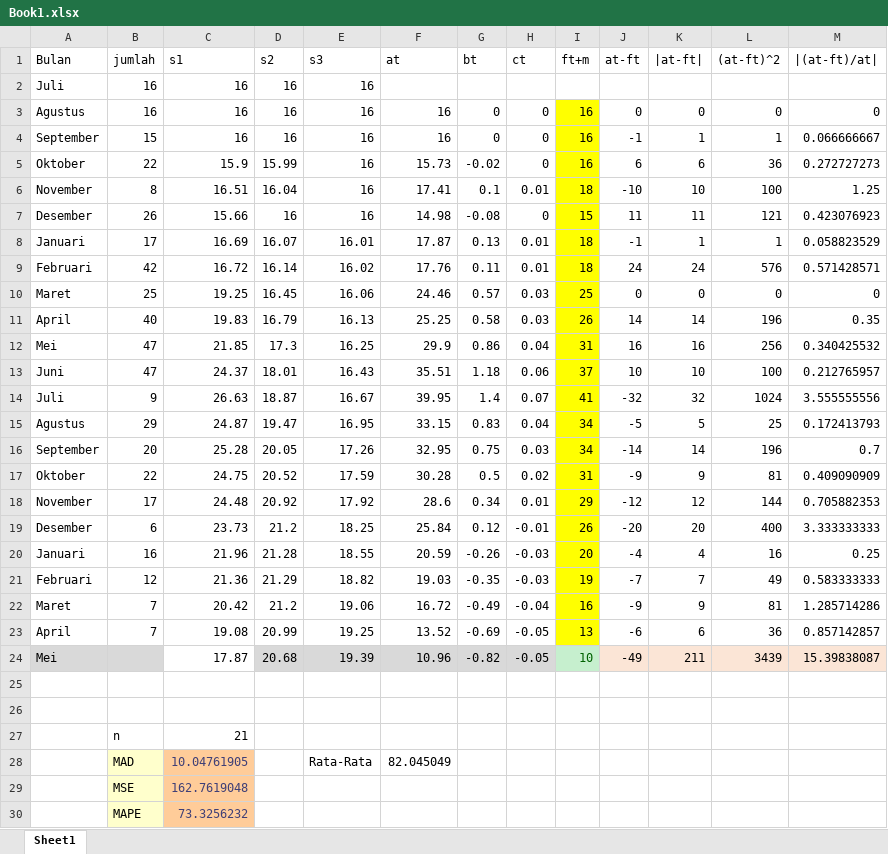
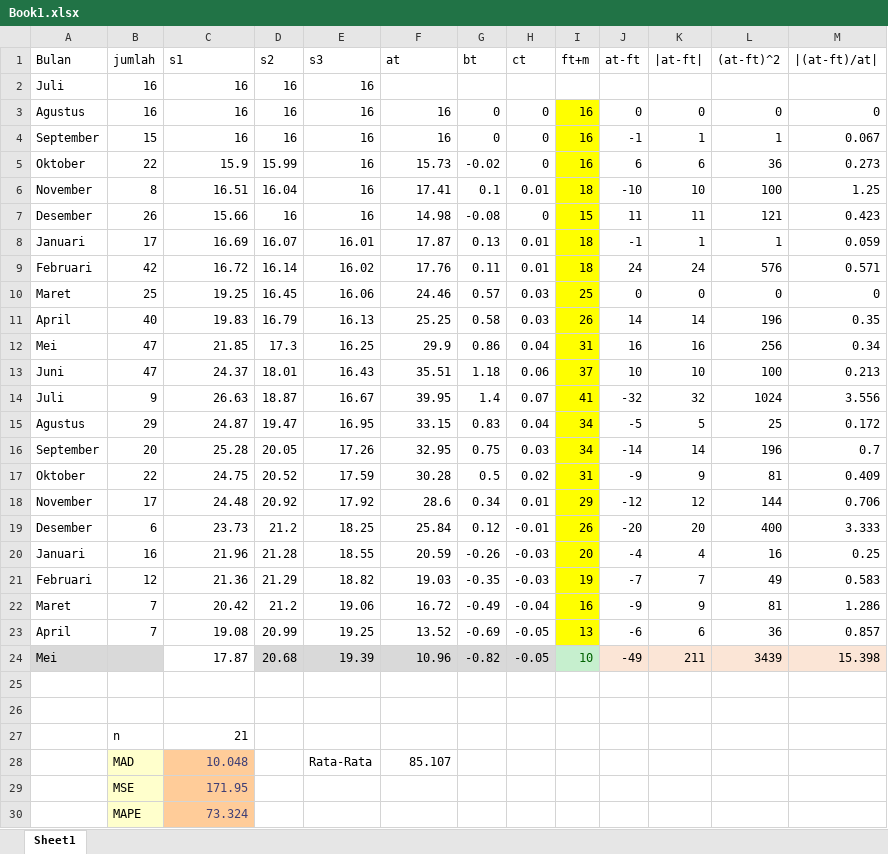
Before and after one commit to adjiebramantya/Peramalan, an Excel workbook: dataLatih/Book1.xlsx, sheet Sheet1, drawn as a sheet; only a part is shown; values as stored, in another font and other column widths than the file's, no borders; charts and pictures not drawn; the diff covers the shown part only; the diff names each change by its address in the sheet, - before the commit and + after, or states it on an @@ line.

```diff
--- a/dataLatih/Book1.xlsx (sheet Sheet1)
+++ b/dataLatih/Book1.xlsx (sheet Sheet1)
-M4 (|(at-ft)/at|): 0.066666667
+M4 (|(at-ft)/at|): 0.067
-M5 (|(at-ft)/at|): 0.272727273
+M5 (|(at-ft)/at|): 0.273
-M7 (|(at-ft)/at|): 0.423076923
+M7 (|(at-ft)/at|): 0.423
-M8 (|(at-ft)/at|): 0.058823529
+M8 (|(at-ft)/at|): 0.059
-M9 (|(at-ft)/at|): 0.571428571
+M9 (|(at-ft)/at|): 0.571
-M12 (|(at-ft)/at|): 0.340425532
+M12 (|(at-ft)/at|): 0.34
-M13 (|(at-ft)/at|): 0.212765957
+M13 (|(at-ft)/at|): 0.213
-M14 (|(at-ft)/at|): 3.555555556
+M14 (|(at-ft)/at|): 3.556
-M15 (|(at-ft)/at|): 0.172413793
+M15 (|(at-ft)/at|): 0.172
-M17 (|(at-ft)/at|): 0.409090909
+M17 (|(at-ft)/at|): 0.409
-M18 (|(at-ft)/at|): 0.705882353
+M18 (|(at-ft)/at|): 0.706
-M19 (|(at-ft)/at|): 3.333333333
+M19 (|(at-ft)/at|): 3.333
-M21 (|(at-ft)/at|): 0.583333333
+M21 (|(at-ft)/at|): 0.583
-M22 (|(at-ft)/at|): 1.285714286
+M22 (|(at-ft)/at|): 1.286
-M23 (|(at-ft)/at|): 0.857142857
+M23 (|(at-ft)/at|): 0.857
-M24 (|(at-ft)/at|): 15.39838087
+M24 (|(at-ft)/at|): 15.398
-C28 (s1): 10.04761905
+C28 (s1): 10.048
-F28 (at): 82.045049
+F28 (at): 85.107
-C29 (s1): 162.7619048
+C29 (s1): 171.95
-C30 (s1): 73.3256232
+C30 (s1): 73.324
```
Also changed, not shown: 1 edited cell elsewhere in this sheet, formulas that keep their value, charts or pictures, 2 other files.
